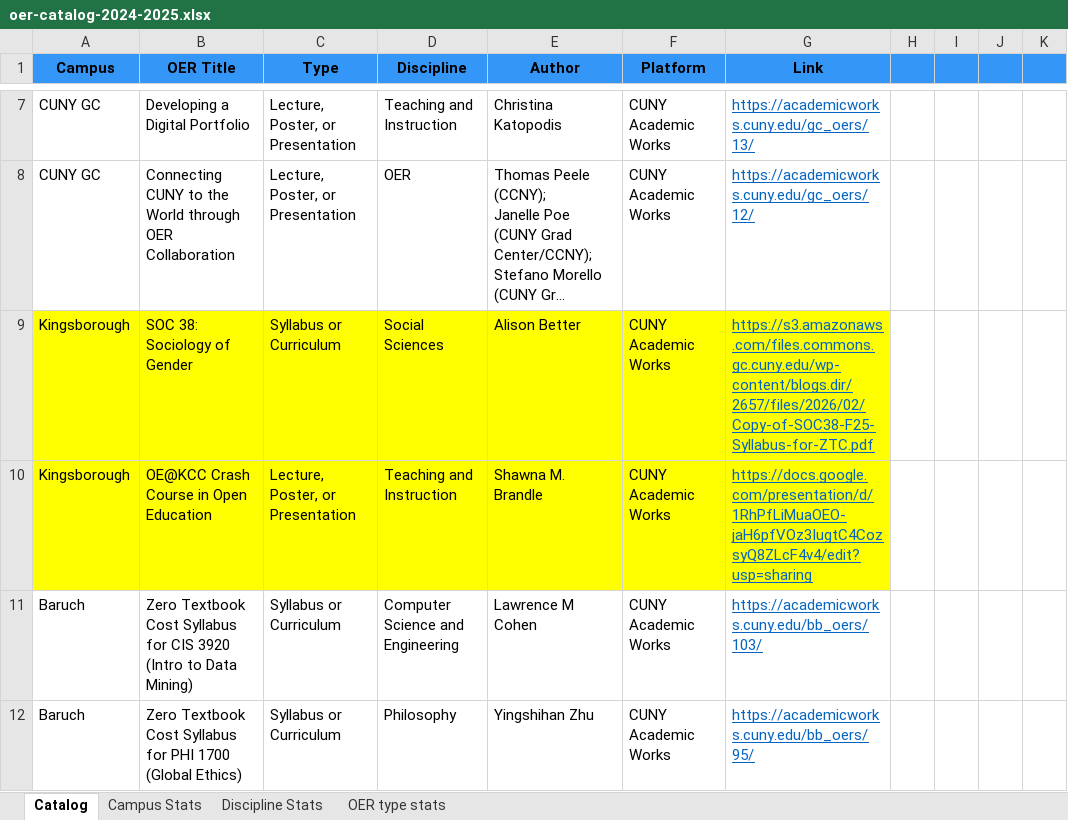
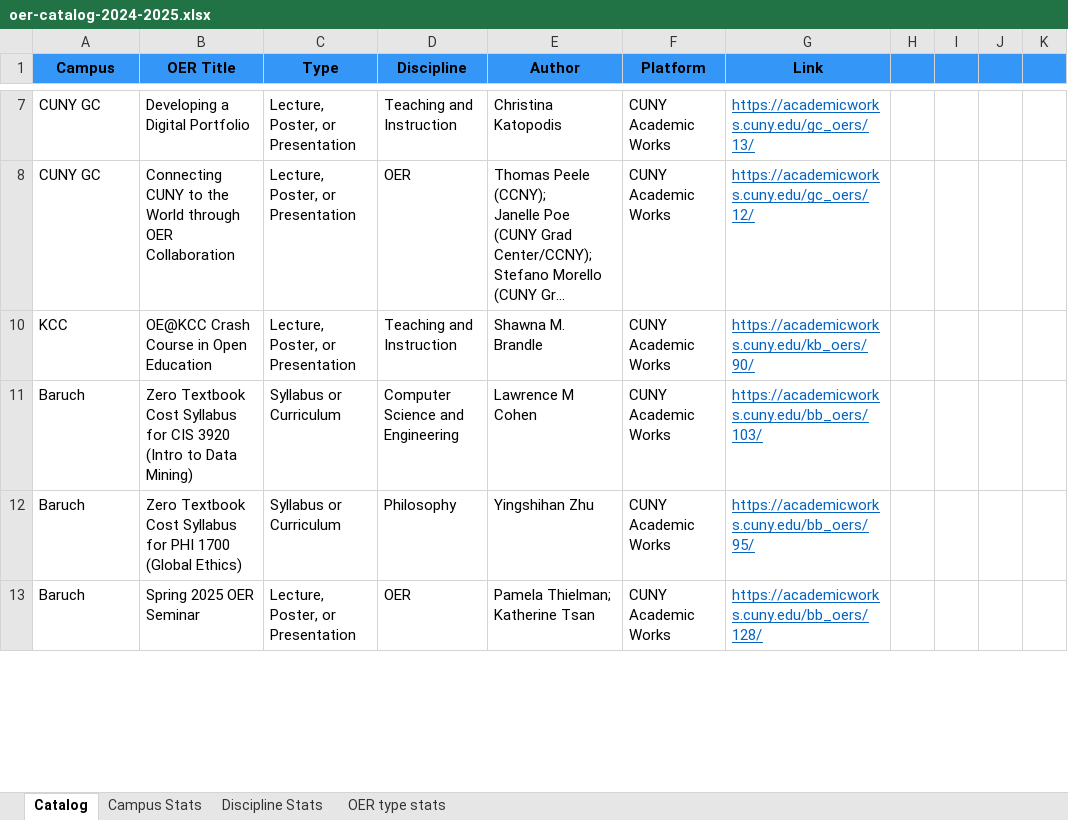
Before and after one commit to cuny-libraries/oer-catalog, an Excel workbook: data/oer-catalog-2024-2025.xlsx, sheet Catalog, drawn as a sheet; only a part is shown, gaps mark what is left out; the shorter side is filled out with more unchanged rows; long unchanged cells end in …; values as stored, in another font and other column widths than the file's, no borders; removed rows and columns are numbered as before the commit, all else as after; the diff covers the shown part only; the diff names each change by its address in the sheet, - before the commit and + after, or states it on an @@ line.

Commit message:
Update catalog spreadsheet

```diff
--- a/data/oer-catalog-2024-2025.xlsx (sheet Catalog)
+++ b/data/oer-catalog-2024-2025.xlsx (sheet Catalog)
-row 9: Kingsborough | SOC 38: Sociology of Gender | Syllabus or Curriculum | Social Sciences | Alison Better | CUNY Academic Works | https://s3.amazonaws.com/files.commons.gc.cuny.edu/wp-content/blogs.dir/2657/files/2026/02/Copy-of-SOC38-F25-Syllabus-for-ZTC.pdf
-A10 (Campus): Kingsborough
+A10 (Campus): KCC
-A10:G10 fill: #FFFF00
+A10:G10 fill: none
-G10 (Link): https://docs.google.com/presentation/d/1RhPfLiMuaOEO-jaH6pfVOz3IugtC4CozsyQ8ZLcF4v4/edit?usp=sharing
+G10 (Link): https://academicworks.cuny.edu/kb_oers/90/
```
Also changed, not shown: 9 added rows, 1 removed row and 12 edited cells elsewhere in this sheet, sheet Discipline Stats, sheet OER type stats, sheet Campus Stats, hidden cells.
